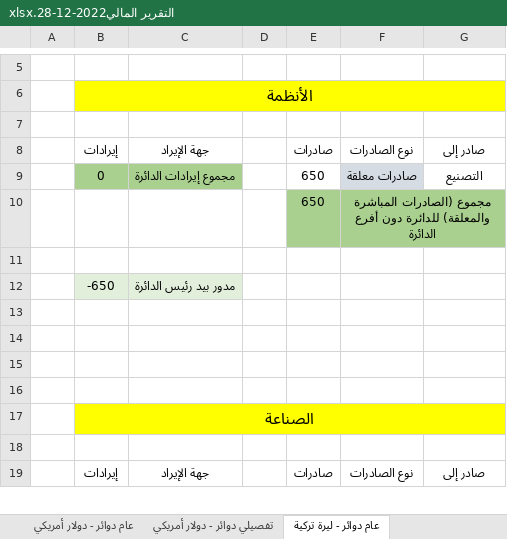
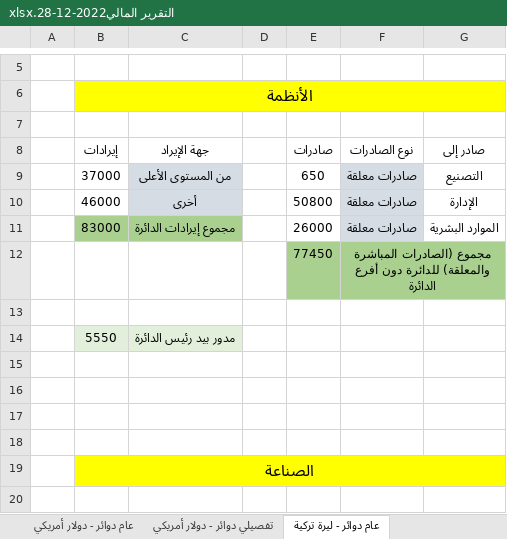
Before and after one commit to ZHasan2021/ZHasan20221Repo, an Excel workbook: AssetManagement/AssetManagement/bin/Debug/Finance forms/التقرير المالي2022-12-28.xlsx, sheet عام دوائر - ليرة تركية, drawn as a sheet; only a part is shown, gaps mark what is left out; the shorter side is filled out with more unchanged rows; values as stored, in another font and other column widths than the file's, no borders; removed rows and columns are numbered as before the commit, all else as after; the diff names each change by its address in the sheet, - before the commit and + after, or states it on an @@ line.

```diff
--- a/AssetManagement/AssetManagement/bin/Debug/Finance forms/التقرير المالي2022-12-28.xlsx (sheet عام دوائر - ليرة تركية)
+++ b/AssetManagement/AssetManagement/bin/Debug/Finance forms/التقرير المالي2022-12-28.xlsx (sheet عام دوائر - ليرة تركية)
-B9: 0
+B9: 37000
-B9 fill: #A9D08E
+B9 fill: none
-C9: مجموع إيرادات الدائرة
+C9: من المستوى الأعلى
-C9 fill: #A9D08E
+C9 fill: #D6DCE4
-row 10:  |  |  |  | 650 | مجموع (الصادرات المباشرة والمعلقة) للدائرة دون أفرع الدائرة
+row 10:  | 46000 | أخرى |  | 50800 | صادرات معلقة | الإدارة
+row 11:  | 83000 | مجموع إيرادات الدائرة |  | 26000 | صادرات معلقة | الموارد البشرية
+row 12:  |  |  |  | 77450 | مجموع (الصادرات المباشرة والمعلقة) للدائرة دون أفرع الدائرة
-B14: -650
+B14: 5550
```
Also changed, not shown: sheet تفصيلي دوائر - دولار أمريكي, sheet تفصيلي دوائر - يورو أوروبي, sheet تفصيلي دوائر - ليرة تركية, sheet تفصيلي دوائر - ليرة سورية, sheet عام دوائر - دولار أمريكي, sheet عام دوائر - يورو أوروبي, 1 more sheet, 33 other files.
